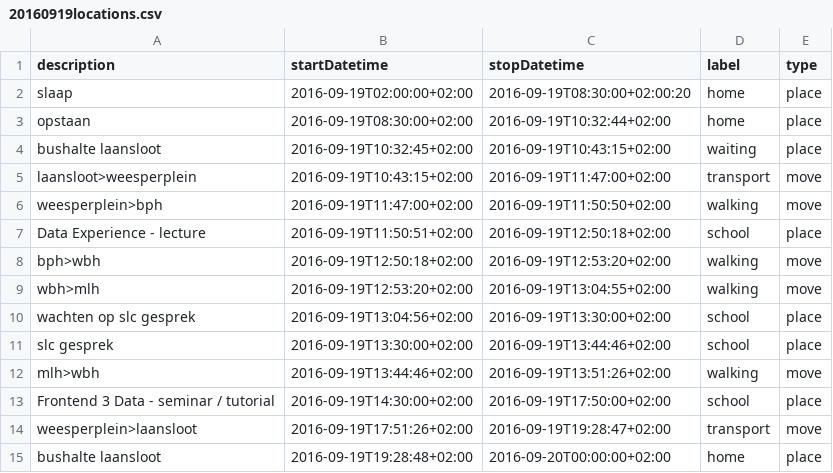
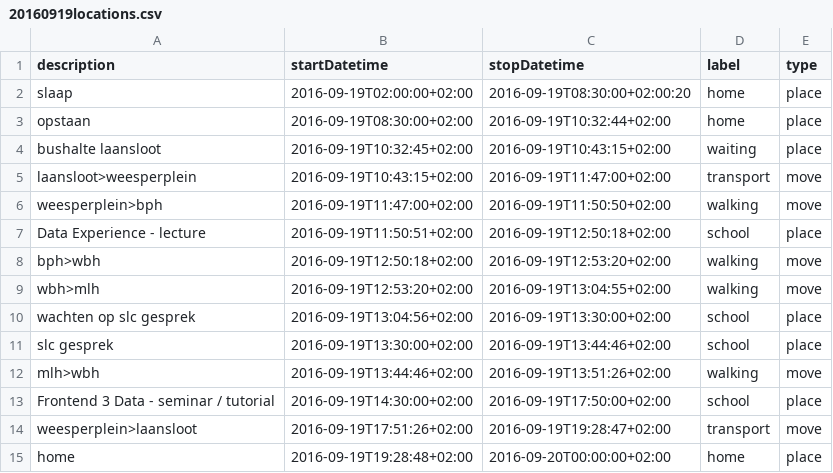
Before and after one commit to morkvd/CMD-V2-FED3-toets2, a CSV file: 20160919locations.csv, drawn as a sheet.

```diff
--- a/20160919locations.csv
+++ b/20160919locations.csv
@@ -14,2 +14,2 @@ Frontend 3 Data - seminar / tutorial,2016-09-19T14:30:00+02:00,2016-09-19T17:50:
 weesperplein>laansloot,2016-09-19T17:51:26+02:00,2016-09-19T19:28:47+02:00,transport,move
-bushalte laansloot,2016-09-19T19:28:48+02:00,2016-09-20T00:00:00+02:00,home,place
+home,2016-09-19T19:28:48+02:00,2016-09-20T00:00:00+02:00,home,place
```
Also changed, not shown: 1 other file.
